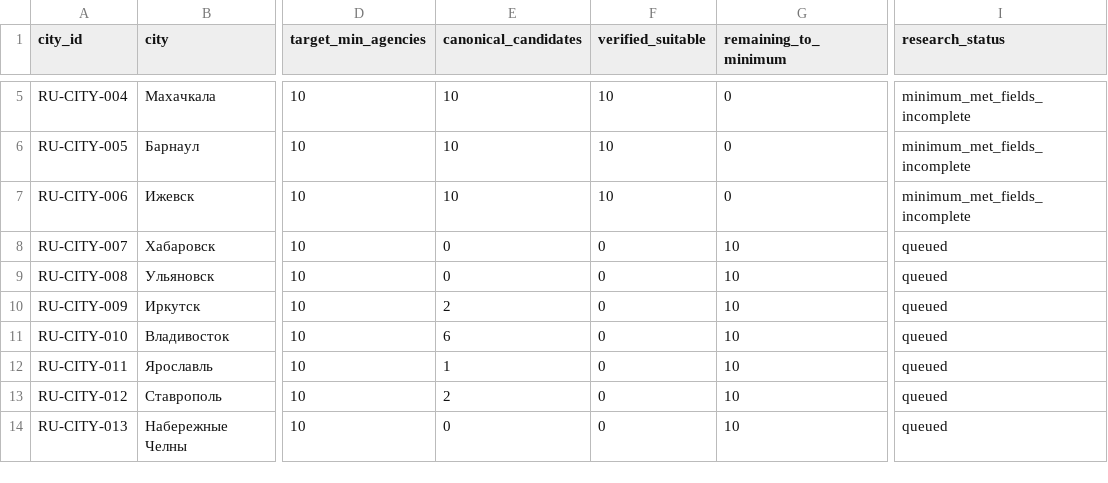
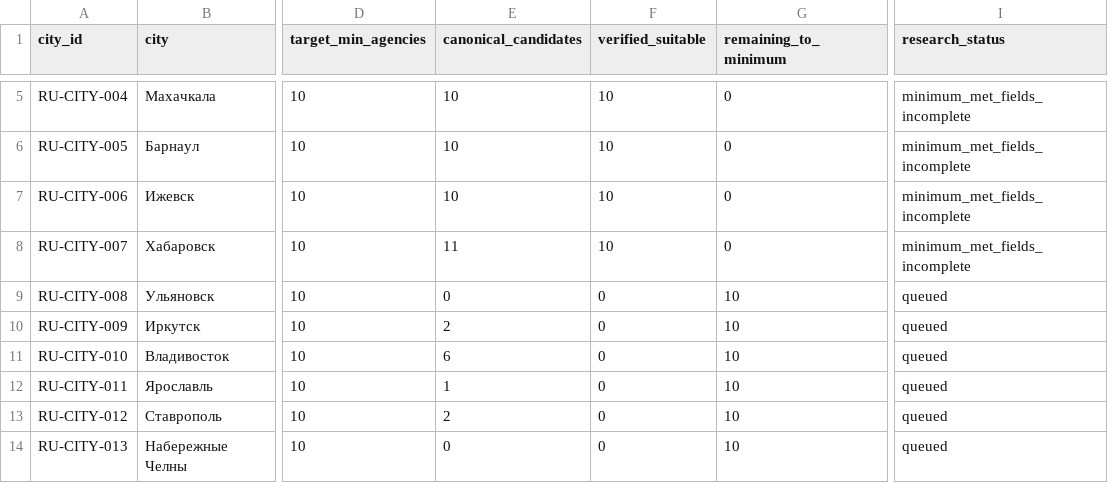
Before and after one commit to apodelenko-ctrl/WEGC, a CSV file: project-bible/mira/research/agency-expansion-2026-09-19/coverage-by-city.csv, drawn as a sheet; only a part is shown, gaps mark what is left out; the diff names each change by its address in the sheet, - before the commit and + after, or states it on an @@ line.

Commit message:
MIRA agencies: mark Khabarovsk minimum met

```diff
--- a/project-bible/mira/research/agency-expansion-2026-09-19/coverage-by-city.csv
+++ b/project-bible/mira/research/agency-expansion-2026-09-19/coverage-by-city.csv
-E8 (canonical_candidates): 0
+E8 (canonical_candidates): 11
-F8 (verified_suitable): 0
+F8 (verified_suitable): 10
-G8 (remaining_to_minimum): 10
+G8 (remaining_to_minimum): 0
-I8 (research_status): queued
+I8 (research_status): minimum_met_fields_incomplete
```
